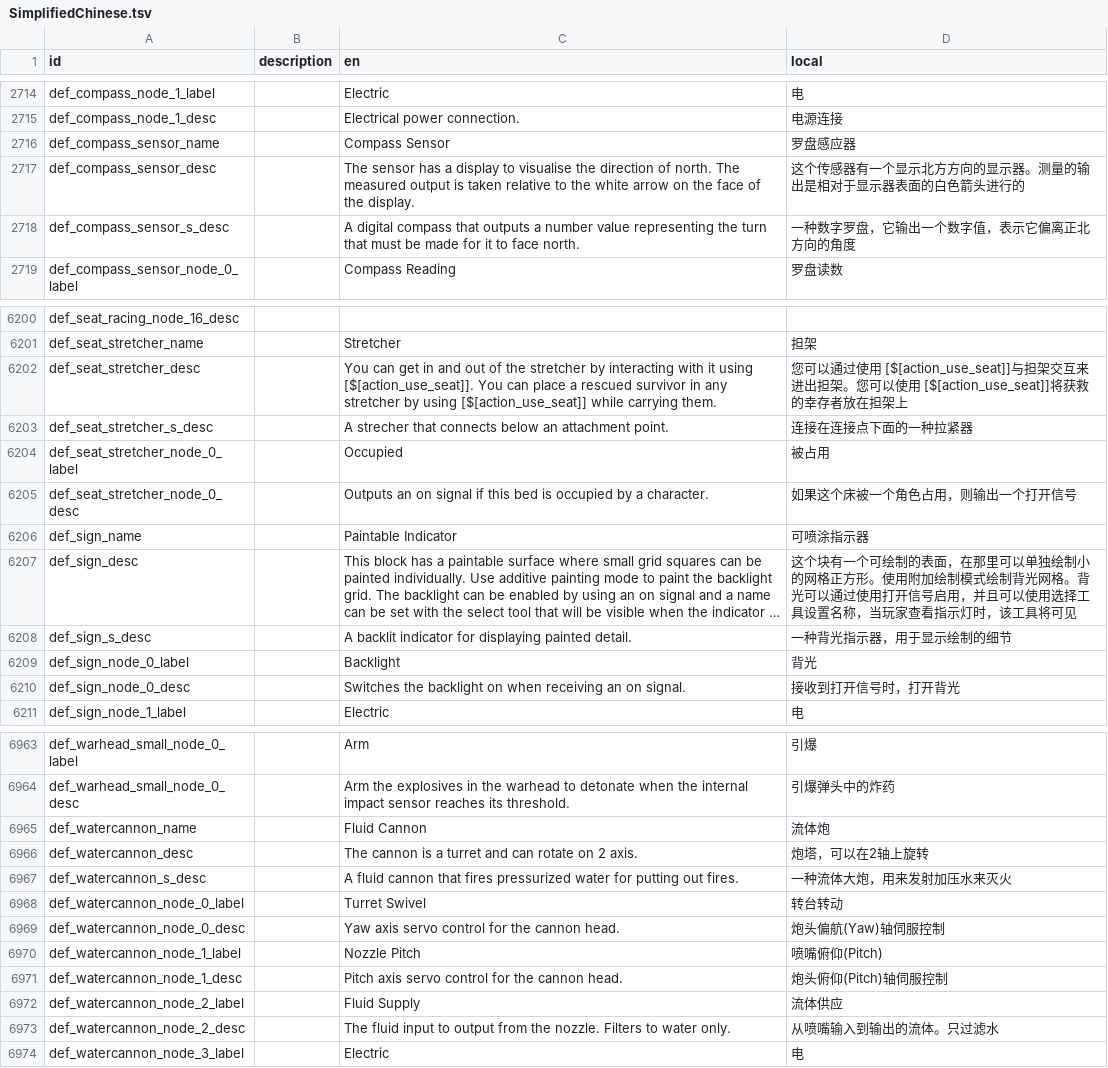
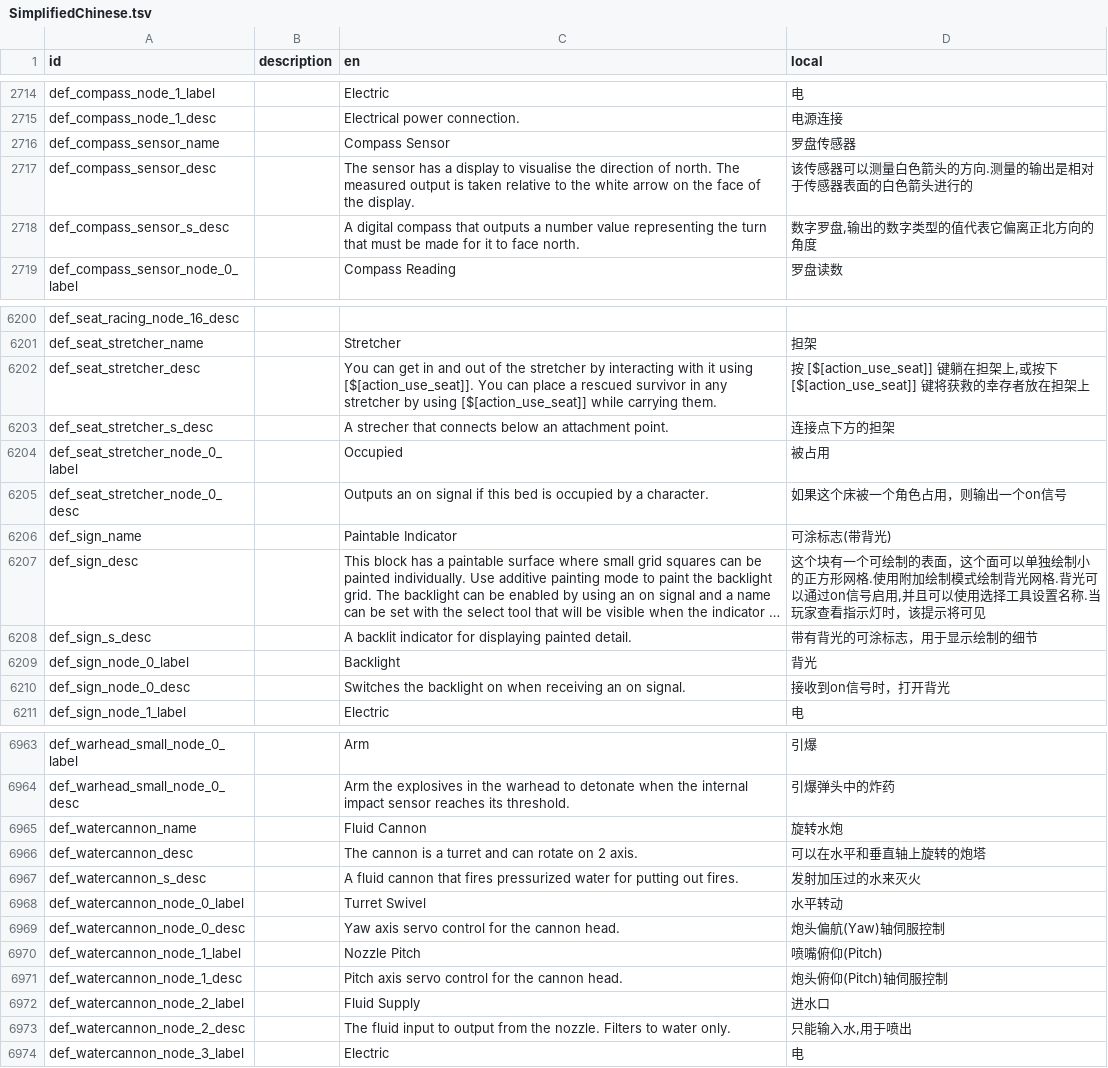
Before and after one commit to BKN46/stormworks-translate-chn, a TSV file: SimplifiedChinese.tsv, drawn as a sheet; only a part is shown, gaps mark what is left out; long unchanged cells end in …; the diff covers the shown part only; the diff names each change by its address in the sheet, - before the commit and + after, or states it on an @@ line.

```diff
--- a/SimplifiedChinese.tsv
+++ b/SimplifiedChinese.tsv
-D2716 (local): 罗盘感应器
+D2716 (local): 罗盘传感器
-D2717 (local): 这个传感器有一个显示北方方向的显示器。测量的输出是相对于显示器表面的白色箭头进行的
+D2717 (local): 该传感器可以测量白色箭头的方向.测量的输出是相对于传感器表面的白色箭头进行的
-D2718 (local): 一种数字罗盘，它输出一个数字值，表示它偏离正北方向的角度
+D2718 (local): 数字罗盘,输出的数字类型的值代表它偏离正北方向的角度
-D6202 (local): 您可以通过使用 [$[action_use_seat]]与担架交互来进出担架。您可以使用 [$[action_use_seat]]将获救的…
+D6202 (local): 按 [$[action_use_seat]] 键躺在担架上,或按下 [$[action_use_seat]] 键将获救的…
-D6203 (local): 连接在连接点下面的一种拉紧器
+D6203 (local): 连接点下方的担架
-D6205 (local): 如果这个床被一个角色占用，则输出一个打开信号
+D6205 (local): 如果这个床被一个角色占用，则输出一个on信号
-D6206 (local): 可喷涂指示器
+D6206 (local): 可涂标志(带背光)
-D6207 (local): …的表面，在那里可以单独绘制小的网格正方形。使用附加绘制模式绘制背光网格。背光可以通过使用打开信号启用，并且可以使用选择工具设置名称，当玩家查看指示灯时，该工具将可见
+D6207 (local): …的表面，这个面可以单独绘制小的正方形网格.使用附加绘制模式绘制背光网格.背光可以通过on信号启用,并且可以使用选择工具设置名称.当玩家查看指示灯时，该提示将可见
-D6208 (local): 一种背光指示器，用于显示绘制的细节
+D6208 (local): 带有背光的可涂标志，用于显示绘制的细节
-D6210 (local): 接收到打开信号时，打开背光
+D6210 (local): 接收到on信号时，打开背光
-D6965 (local): 流体炮
+D6965 (local): 旋转水炮
-D6966 (local): 炮塔，可以在2轴上旋转
+D6966 (local): 可以在水平和垂直轴上旋转的炮塔
-D6967 (local): 一种流体大炮，用来发射加压水来灭火
+D6967 (local): 发射加压过的水来灭火
-D6968 (local): 转台转动
+D6968 (local): 水平转动
-D6972 (local): 流体供应
+D6972 (local): 进水口
-D6973 (local): 从喷嘴输入到输出的流体。只过滤水
+D6973 (local): 只能输入水,用于喷出
```
Also changed, not shown: 116 edited cells elsewhere in this file.
